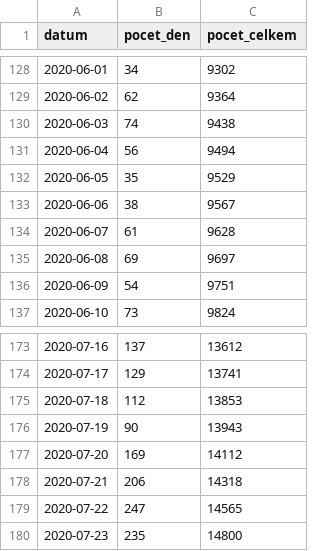
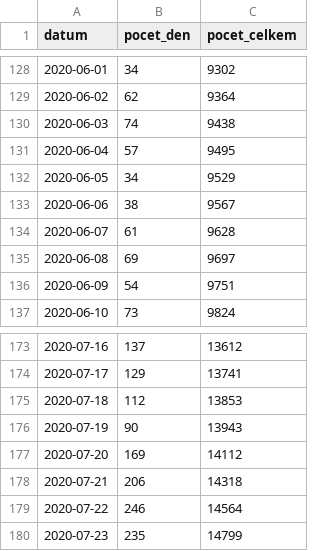
Before and after one commit to maxkotz17/covid19-eu-data, a CSV file: cache/daily/cz/api/api/v1/covid-19/nakaza.csv, drawn as a sheet; only a part is shown, gaps mark what is left out.

```diff
--- a/cache/daily/cz/api/api/v1/covid-19/nakaza.csv
+++ b/cache/daily/cz/api/api/v1/covid-19/nakaza.csv
@@ -130,4 +130,4 @@
 2020-06-03,74,9438
-2020-06-04,56,9494
-2020-06-05,35,9529
+2020-06-04,57,9495
+2020-06-05,34,9529
 2020-06-06,38,9567
@@ -178,3 +178,3 @@
 2020-07-21,206,14318
-2020-07-22,247,14565
-2020-07-23,235,14800
+2020-07-22,246,14564
+2020-07-23,235,14799
```
Also changed, not shown: cache/daily/cz/api/api/v1/covid-19/nakazeni-vyleceni-umrti-testy.csv, cache/daily/cz/api/api/v1/covid-19/osoby.csv, 11 other files.
